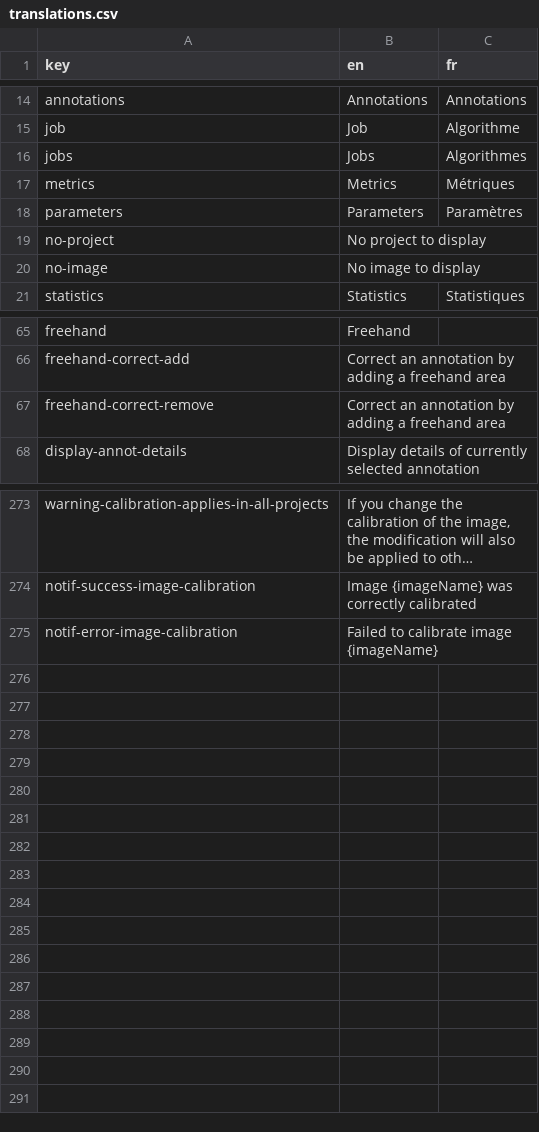
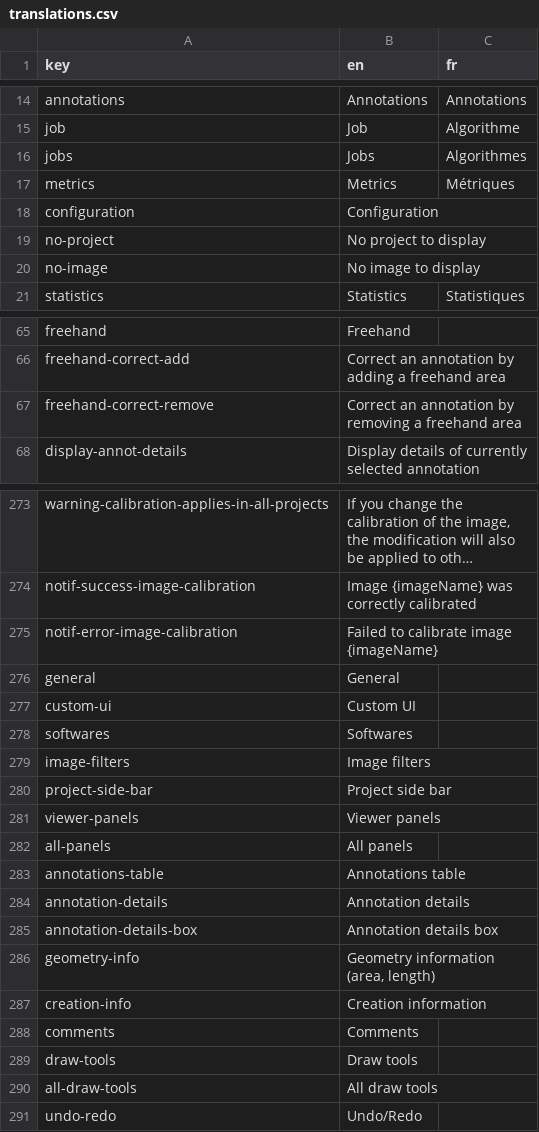
Before and after one commit to cytomine/Cytomine-Web-UI, a CSV file: src/locales/translations.csv, drawn as a sheet; only a part is shown, gaps mark what is left out; long unchanged cells end in ….

Commit message:
Initial commit for custom UI configuration ; store project in Vuex

```diff
--- a/src/locales/translations.csv
+++ b/src/locales/translations.csv
@@ -17,3 +17,3 @@ jobs,Jobs,Algorithmes
 metrics,Metrics,Métriques
-parameters,Parameters,Paramètres
+configuration,Configuration,
 no-project,No project to display,
@@ -66,3 +66,3 @@ freehand,Freehand,
 freehand-correct-add,Correct an annotation by adding a freehand area,
-freehand-correct-remove,Correct an annotation by adding a freehand area,
+freehand-correct-remove,Correct an annotation by removing a freehand area,
 display-annot-details,Display details of currently selected annotation,
@@ -275 +275,17 @@ notif-success-image-calibration,Image {imageName} was correctly calibrated,
 notif-error-image-calibration,Failed to calibrate image {imageName},
+general,General,
+custom-ui,Custom UI,
+softwares,Softwares,
+image-filters,Image filters,
+project-side-bar,Project side bar,
+viewer-panels,Viewer panels,
+all-panels,All panels,
+annotations-table,Annotations table,
+annotation-details,Annotation details,
+annotation-details-box,Annotation details box,
+geometry-info,"Geometry information (area, length)",
+creation-info,Creation information,
+comments,Comments,
+draw-tools,Draw tools,
+all-draw-tools,All draw tools,
+undo-redo,Undo/Redo,
```
Also changed, not shown: 17 other files.
